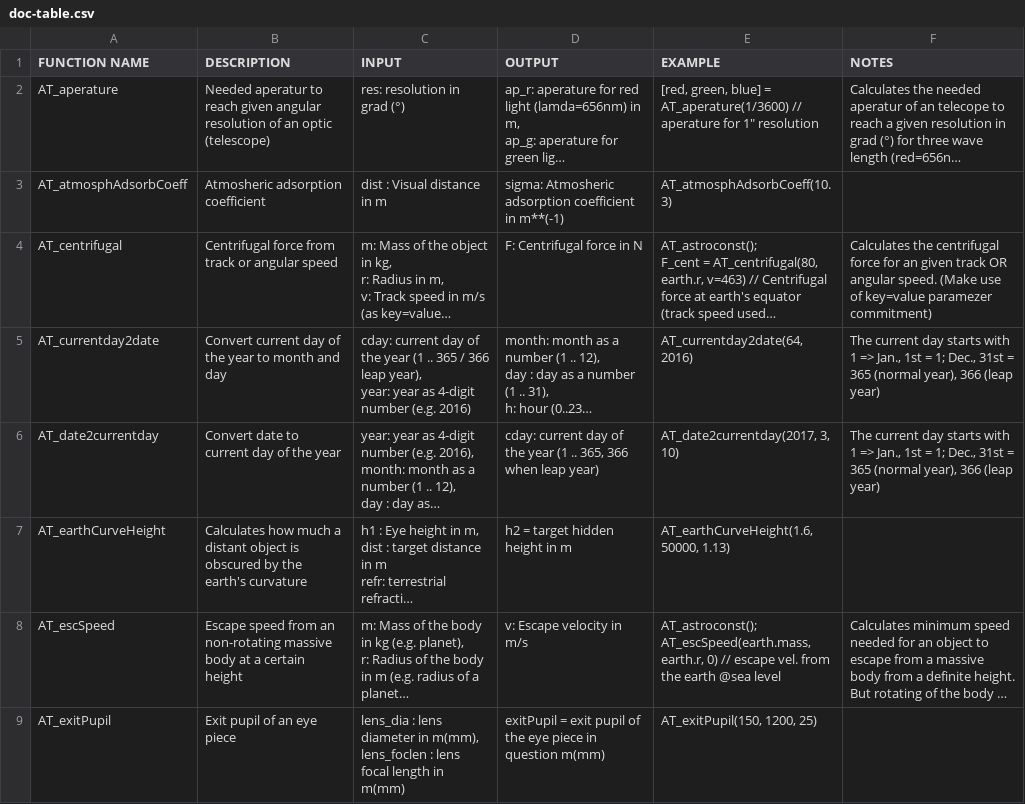
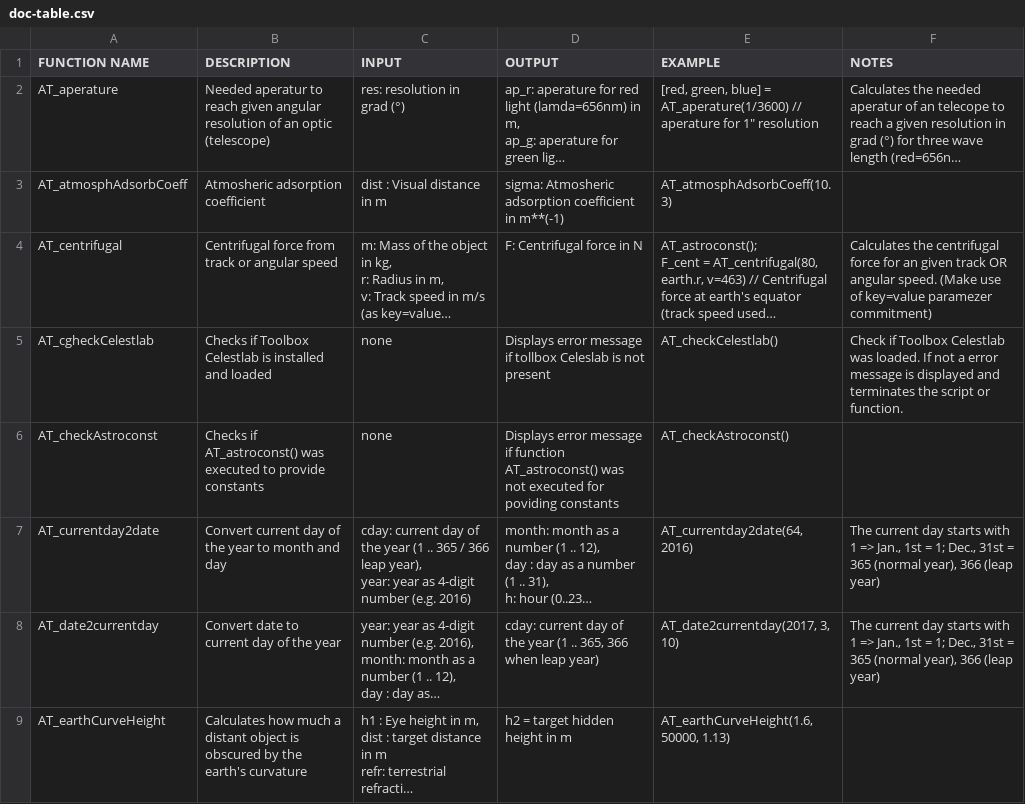
Before and after one commit to haniibrahim/astrotools, a CSV file: doc-table.csv, drawn as a sheet; only a part is shown; the shorter side is filled out with more unchanged rows; long unchanged cells end in …; the diff names each change by its address in the sheet, - before the commit and + after, or states it on an @@ line.

Commit message:
AT_checkCelestlab() added, AT_astroconst() check if loaded added

```diff
--- a/doc-table.csv
+++ b/doc-table.csv
+row 5: AT_cgheckCelestlab | Checks if Toolbox Celestlab is installed and loaded | none | Displays error message if tollbox Celeslab is not present | AT_checkCelestlab() | Check if Toolbox Celestlab was loaded. If not a error message is displayed and terminates the script or function.
+row 6: AT_checkAstroconst | Checks if AT_astroconst() was executed to provide constants | none | Displays error message if function AT_astroconst() was not executed for poviding constants | AT_checkAstroconst()
```
Also changed, not shown: 3 other files.
